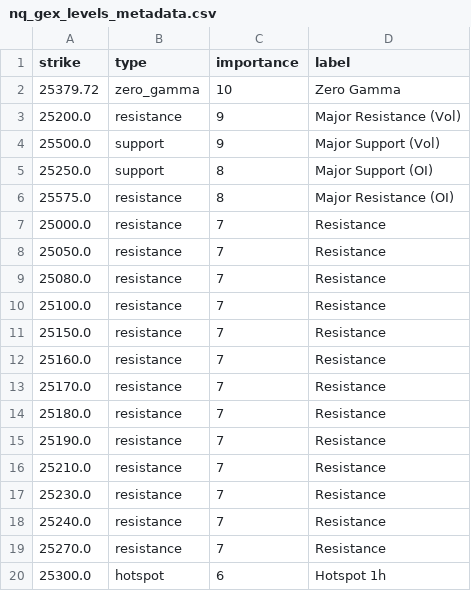
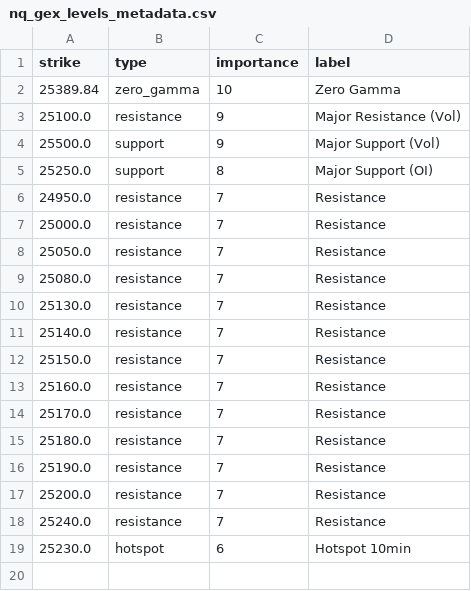
Before and after one commit to enzocosson/seed_enzocosson_gex, a CSV file: nq_gex_levels_metadata.csv, drawn as a sheet.

```diff
--- a/nq_gex_levels_metadata.csv
+++ b/nq_gex_levels_metadata.csv
@@ -1,7 +1,7 @@
 strike,type,importance,label
-25379.72,zero_gamma,10,Zero Gamma
-25200.0,resistance,9,Major Resistance (Vol)
+25389.84,zero_gamma,10,Zero Gamma
+25100.0,resistance,9,Major Resistance (Vol)
 25500.0,support,9,Major Support (Vol)
 25250.0,support,8,Major Support (OI)
-25575.0,resistance,8,Major Resistance (OI)
+24950.0,resistance,7,Resistance
 25000.0,resistance,7,Resistance
@@ -9,3 +9,4 @@ strike,type,importance,label
 25080.0,resistance,7,Resistance
-25100.0,resistance,7,Resistance
+25130.0,resistance,7,Resistance
+25140.0,resistance,7,Resistance
 25150.0,resistance,7,Resistance
@@ -15,6 +16,4 @@ strike,type,importance,label
 25190.0,resistance,7,Resistance
-25210.0,resistance,7,Resistance
-25230.0,resistance,7,Resistance
+25200.0,resistance,7,Resistance
 25240.0,resistance,7,Resistance
-25270.0,resistance,7,Resistance
-25300.0,hotspot,6,Hotspot 1h
+25230.0,hotspot,6,Hotspot 10min
```
Also changed, not shown: es_gex_levels.csv, es_gex_levels_metadata.csv, 2 other files.
